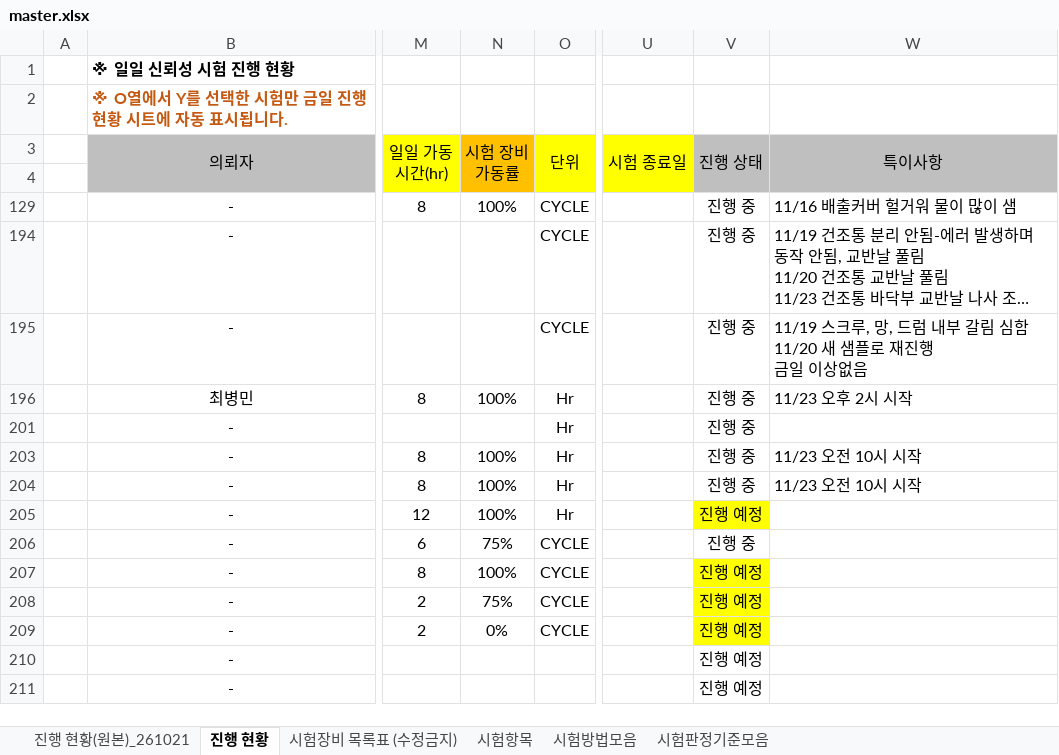
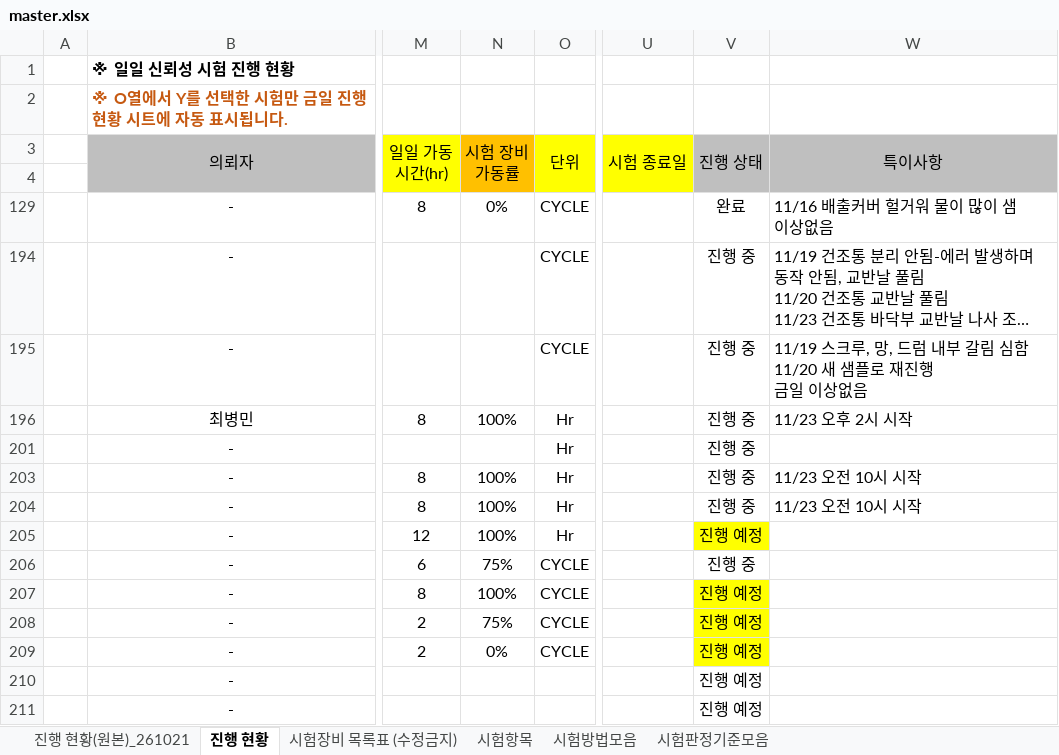
Before and after one commit to simjb23-oss/hurom-reliability, an Excel workbook: master.xlsx, sheet 진행 현황, drawn as a sheet; only a part is shown, gaps mark what is left out; long unchanged cells end in …; values as stored, in another font and other column widths than the file's, no borders; conditional formats not drawn; ↵ is a line break in a cell; the diff names each change by its address in the sheet, - before the commit and + after, or states it on an @@ line.

Commit message:
Master 동기화 2026-11-25T06:56:49Z

```diff
--- a/master.xlsx (sheet 진행 현황)
+++ b/master.xlsx (sheet 진행 현황)
-N129 (시험 장비 가동률): 100%
+N129 (시험 장비 가동률): 0%
-V129 (진행 상태): 진행 중
+V129 (진행 상태): 완료
-W129 (특이사항): 11/16 배출커버 헐거워 물이 많이 샘
+W129 (특이사항): 11/16 배출커버 헐거워 물이 많이 샘 ↵ 이상없음
```
Also changed, not shown: 1 other file.
